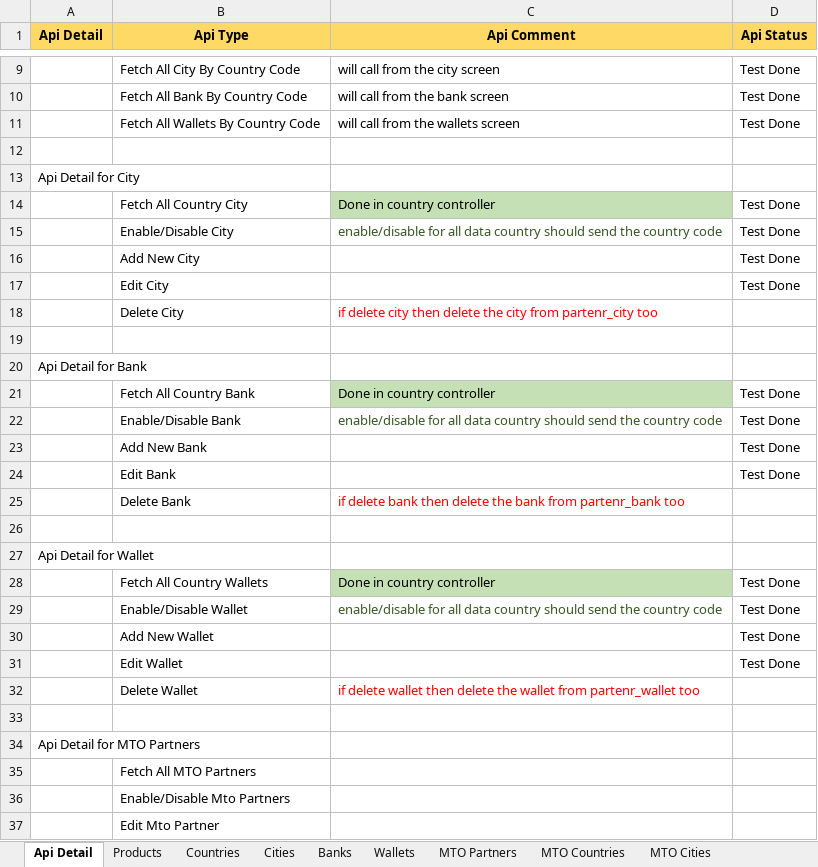
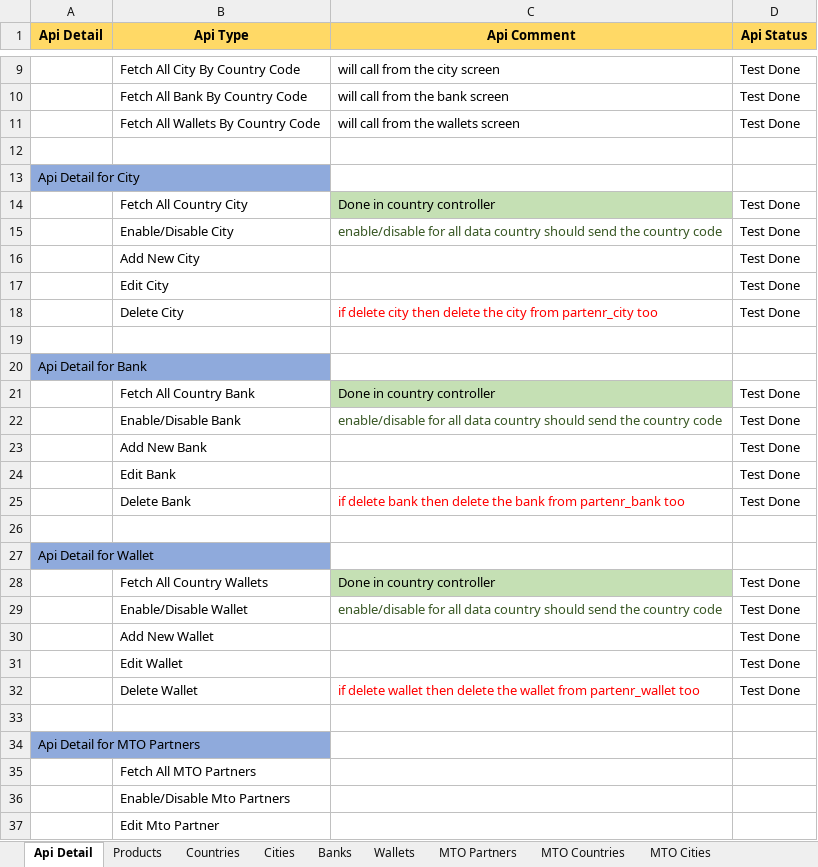
Before and after one commit to NABEEL-AHMED-JAMIL/imrh, an Excel workbook: extra deatil/IMT Hub Initial Data Upload.xlsx, sheet Api Detail, drawn as a sheet; only a part is shown, gaps mark what is left out; values as stored, in another font and other column widths than the file's, no borders; the diff covers the shown part only; the diff names each change by its address in the sheet, - before the commit and + after, or states it on an @@ line.

```diff
--- a/extra deatil/IMT Hub Initial Data Upload.xlsx (sheet Api Detail)
+++ b/extra deatil/IMT Hub Initial Data Upload.xlsx (sheet Api Detail)
-A13 fill: none
+A13 fill: #8FAADC
-D18 (Api Status): (empty)
+D18 (Api Status): Test Done
-A20 fill: none
+A20 fill: #8FAADC
-D25 (Api Status): (empty)
+D25 (Api Status): Test Done
-A27 fill: none
+A27 fill: #8FAADC
-D32 (Api Status): (empty)
+D32 (Api Status): Test Done
-A34 fill: none
+A34 fill: #8FAADC
```
Also changed, not shown: 1 added row, 1 removed row, 1 edited cell and cell formats elsewhere in this sheet, 4 other files.
